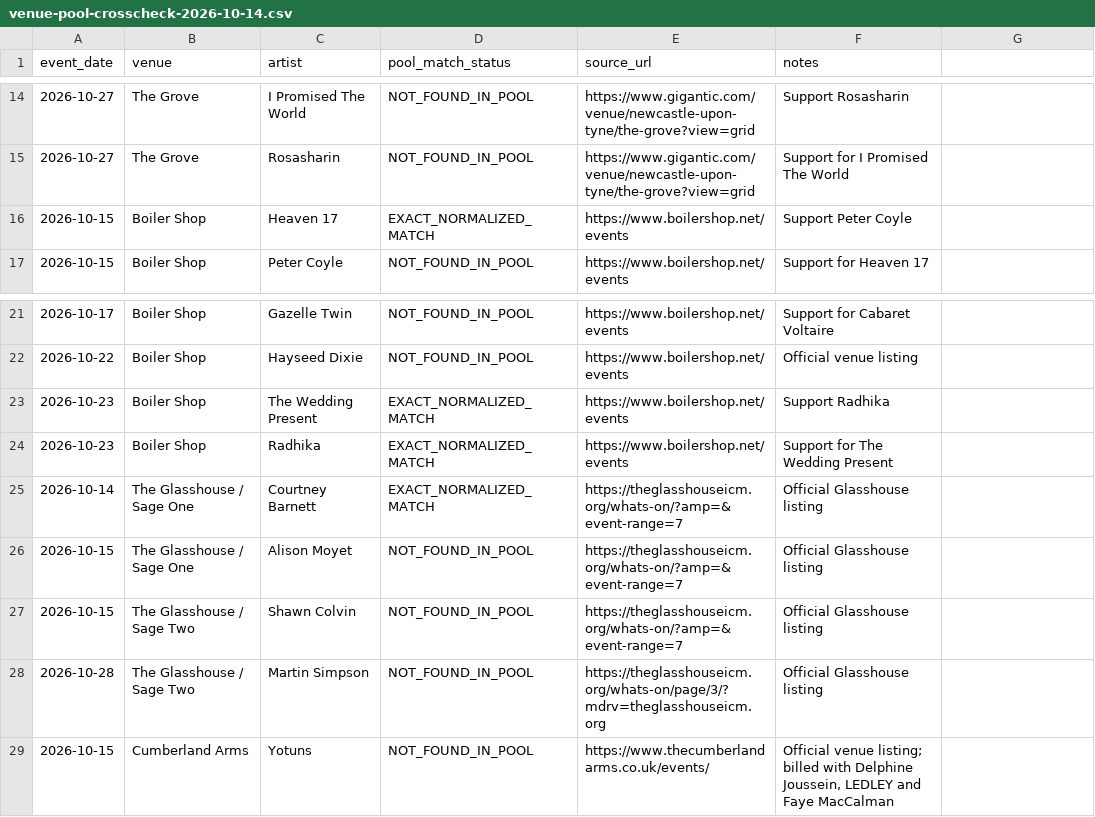
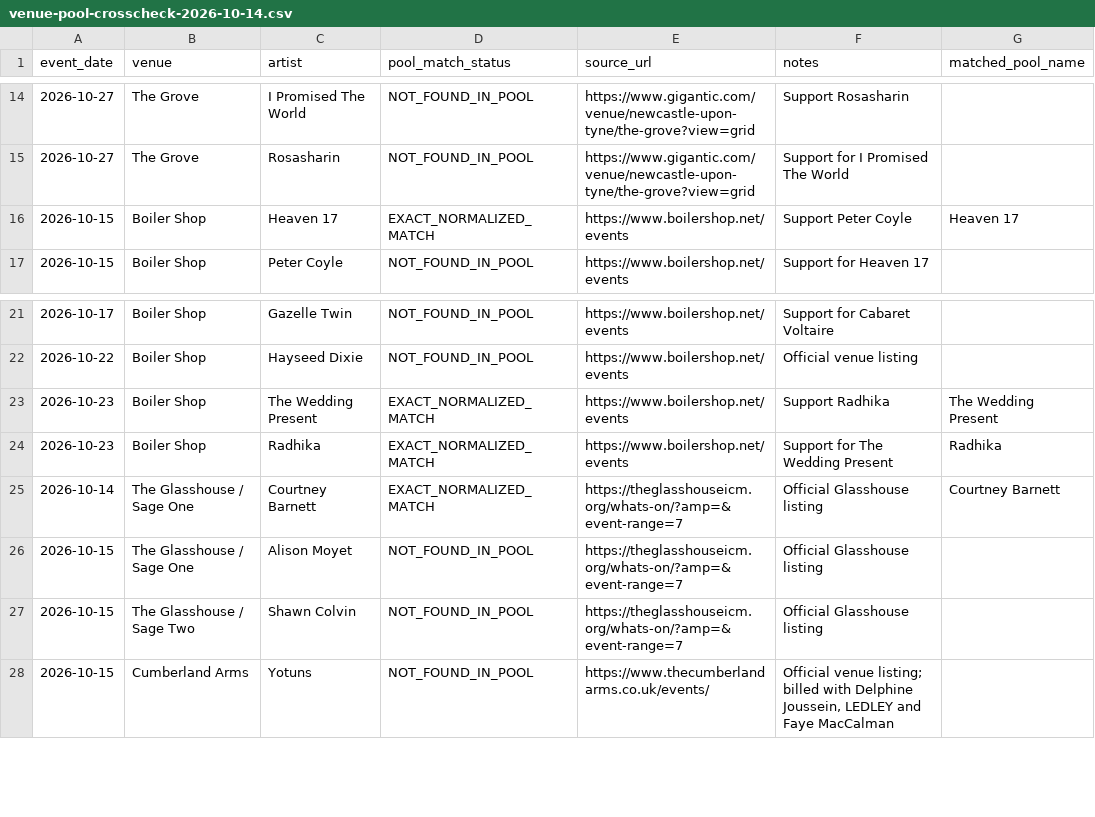
Before and after one commit to nickelliottgreaves-dot/riley-coe-pipeline, a CSV file: artifacts/manual-review/venue-pool-crosscheck-2026-10-14.csv, drawn as a sheet; only a part is shown, gaps mark what is left out; the diff names each change by its address in the sheet, - before the commit and + after, or states it on an @@ line.

Commit message:
Align manual cross-check with inclusive 14-day window and verify matches

```diff
--- a/artifacts/manual-review/venue-pool-crosscheck-2026-10-14.csv
+++ b/artifacts/manual-review/venue-pool-crosscheck-2026-10-14.csv
-G1: (empty)
+G1: matched_pool_name
-G16 (matched_pool_name): (empty)
+G16 (matched_pool_name): Heaven 17
-G23 (matched_pool_name): (empty)
+G23 (matched_pool_name): The Wedding Present
-G24 (matched_pool_name): (empty)
+G24 (matched_pool_name): Radhika
-G25 (matched_pool_name): (empty)
+G25 (matched_pool_name): Courtney Barnett
-row 28: 2026-10-28 | The Glasshouse / Sage Two | Martin Simpson | NOT_FOUND_IN_POOL | https://theglasshouseicm.org/whats-on/page/3/?mdrv=theglasshouseicm.org | Official Glasshouse listing
```
